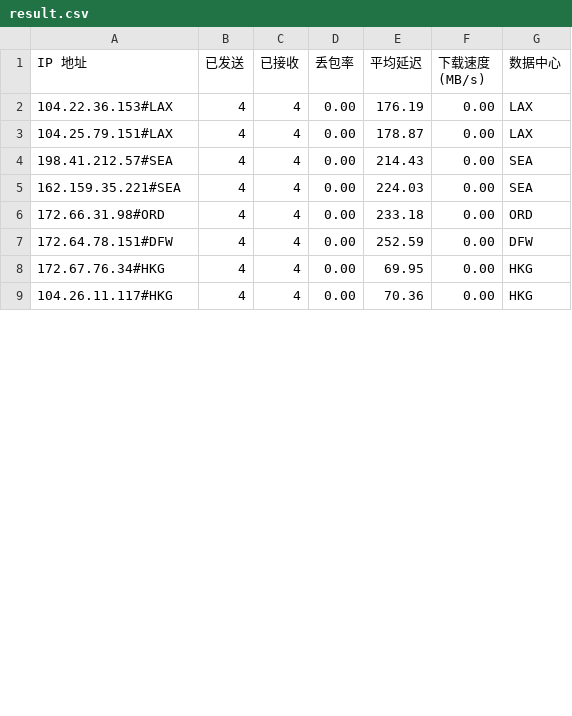
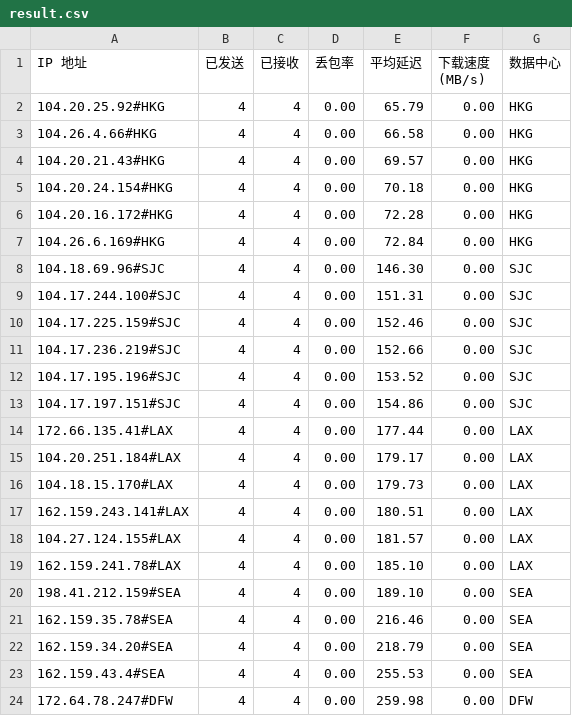
Before and after one commit to lls94/cf-address, a CSV file: dist/result.csv, drawn as a sheet; only a part is shown; the diff covers the shown part only.

```diff
--- a/dist/result.csv
+++ b/dist/result.csv
@@ -1,9 +1,24 @@
 IP 地址,已发送,已接收,丢包率,平均延迟,下载速度 (MB/s),数据中心
-104.22.36.153#LAX,4,4,0.00,176.19,0.00,LAX
-104.25.79.151#LAX,4,4,0.00,178.87,0.00,LAX
-198.41.212.57#SEA,4,4,0.00,214.43,0.00,SEA
-162.159.35.221#SEA,4,4,0.00,224.03,0.00,SEA
-172.66.31.98#ORD,4,4,0.00,233.18,0.00,ORD
-172.64.78.151#DFW,4,4,0.00,252.59,0.00,DFW
-172.67.76.34#HKG,4,4,0.00,69.95,0.00,HKG
-104.26.11.117#HKG,4,4,0.00,70.36,0.00,HKG
+104.20.25.92#HKG,4,4,0.00,65.79,0.00,HKG
+104.26.4.66#HKG,4,4,0.00,66.58,0.00,HKG
+104.20.21.43#HKG,4,4,0.00,69.57,0.00,HKG
+104.20.24.154#HKG,4,4,0.00,70.18,0.00,HKG
+104.20.16.172#HKG,4,4,0.00,72.28,0.00,HKG
+104.26.6.169#HKG,4,4,0.00,72.84,0.00,HKG
+104.18.69.96#SJC,4,4,0.00,146.30,0.00,SJC
+104.17.244.100#SJC,4,4,0.00,151.31,0.00,SJC
+104.17.225.159#SJC,4,4,0.00,152.46,0.00,SJC
+104.17.236.219#SJC,4,4,0.00,152.66,0.00,SJC
+104.17.195.196#SJC,4,4,0.00,153.52,0.00,SJC
+104.17.197.151#SJC,4,4,0.00,154.86,0.00,SJC
+172.66.135.41#LAX,4,4,0.00,177.44,0.00,LAX
+104.20.251.184#LAX,4,4,0.00,179.17,0.00,LAX
+104.18.15.170#LAX,4,4,0.00,179.73,0.00,LAX
+162.159.243.141#LAX,4,4,0.00,180.51,0.00,LAX
+104.27.124.155#LAX,4,4,0.00,181.57,0.00,LAX
+162.159.241.78#LAX,4,4,0.00,185.10,0.00,LAX
+198.41.212.159#SEA,4,4,0.00,189.10,0.00,SEA
+162.159.35.78#SEA,4,4,0.00,216.46,0.00,SEA
+162.159.34.20#SEA,4,4,0.00,218.79,0.00,SEA
+162.159.43.4#SEA,4,4,0.00,255.53,0.00,SEA
+172.64.78.247#DFW,4,4,0.00,259.98,0.00,DFW
```
Also changed, not shown: 2 removed rows elsewhere in this file, 2 other files.
